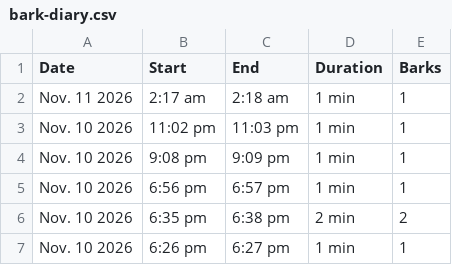
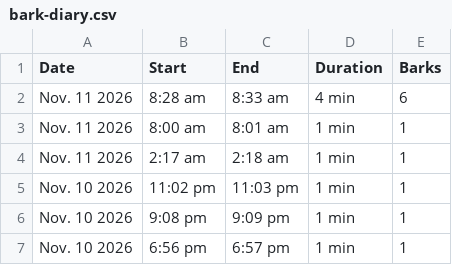
Before and after one commit to lukedav/bark-diary, a CSV file: bark-diary.csv, drawn as a sheet; only a part is shown; the shorter side is filled out with more unchanged rows; the diff names each change by its address in the sheet, - before the commit and + after, or states it on an @@ line.

Commit message:
Update bark diary (1570 episodes)

```diff
--- a/bark-diary.csv
+++ b/bark-diary.csv
+row 2: Nov. 11 2026 | 8:28 am | 8:33 am | 4 min | 6
+row 3: Nov. 11 2026 | 8:00 am | 8:01 am | 1 min | 1
```
